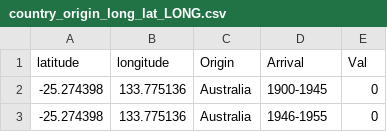
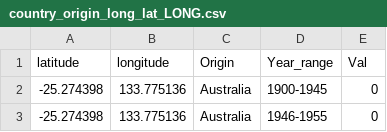
Before and after one commit to lbam0001/FIT3179, a CSV file: datasets/country_origin_long_lat_LONG.csv, drawn as a sheet; only a part is shown.

Commit message:
Alter long format column name to align with cont dataset

```diff
--- a/datasets/country_origin_long_lat_LONG.csv
+++ b/datasets/country_origin_long_lat_LONG.csv
@@ -1,2 +1,2 @@
-latitude,longitude,Origin,Arrival,Val
+latitude,longitude,Origin,Year_range,Val
 -25.274398,133.775136,Australia,1900-1945,0
```
